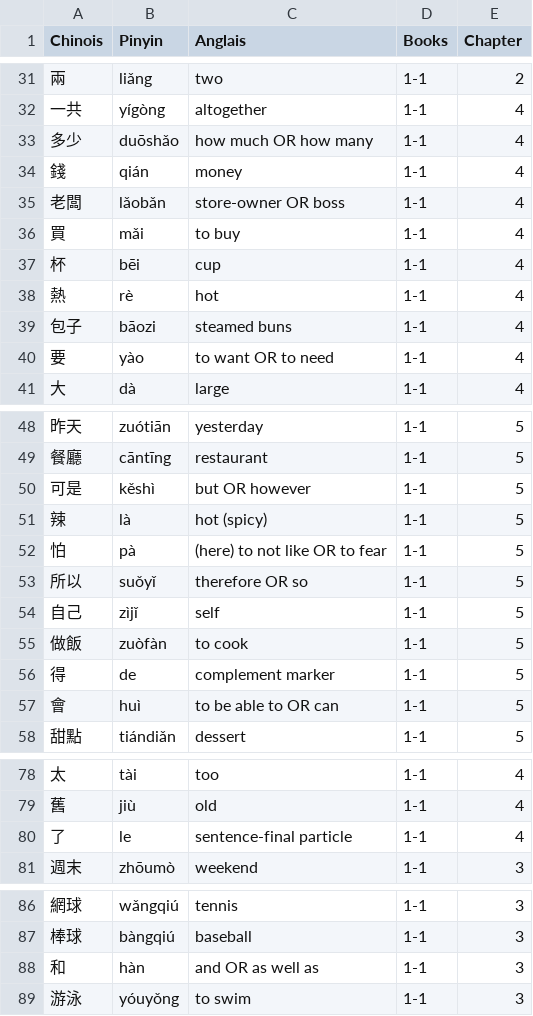
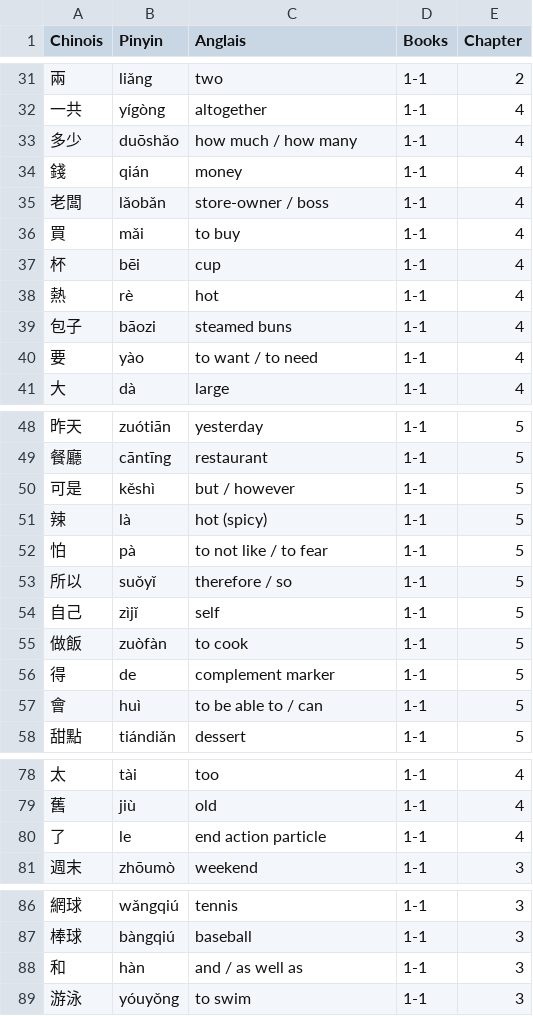
Before and after one commit to Mpoleur/mon-portfolio, a CSV file: voc.csv, drawn as a sheet; only a part is shown, gaps mark what is left out; the diff covers the shown part only.

```diff
--- a/voc.csv
+++ b/voc.csv
@@ -32,5 +32,5 @@
 一共,yígòng,altogether,1-1,4
-多少,duōshǎo,how much OR how many,1-1,4
+多少,duōshǎo,how much / how many,1-1,4
 錢,qián,money,1-1,4
-老闆,lǎobǎn,store-owner OR boss,1-1,4
+老闆,lǎobǎn,store-owner / boss,1-1,4
 買,mǎi,to buy,1-1,4
@@ -39,3 +39,3 @@
 包子,bāozi,steamed buns,1-1,4
-要,yào,to want OR to need,1-1,4
+要,yào,to want / to need,1-1,4
 大,dà,large,1-1,4
@@ -49,6 +49,6 @@
 餐廳,cāntīng,restaurant,1-1,5
-可是,kěshì,but OR however,1-1,5
+可是,kěshì,but / however,1-1,5
 辣,là,hot (spicy),1-1,5
-怕,pà,(here) to not like OR to fear,1-1,5
-所以,suǒyǐ,therefore OR so,1-1,5
+怕,pà,to not like / to fear,1-1,5
+所以,suǒyǐ,therefore / so,1-1,5
 自己,zìjǐ,self,1-1,5
@@ -56,3 +56,3 @@
 得,de,complement marker,1-1,5
-會,huì,to be able to OR can,1-1,5
+會,huì,to be able to / can,1-1,5
 甜點,tiándiǎn,dessert,1-1,5
@@ -79,3 +79,3 @@
 舊,jiù,old,1-1,4
-了,le,sentence-final particle,1-1,4
+了,le,end action particle,1-1,4
 週末,zhōumò,weekend,1-1,3
@@ -87,3 +87,3 @@
 棒球,bàngqiú,baseball,1-1,3
-和,hàn,and OR as well as,1-1,3
+和,hàn,and / as well as,1-1,3
 游泳,yóuyǒng,to swim,1-1,3
```
Also changed, not shown: 30 edited cells elsewhere in this file.
